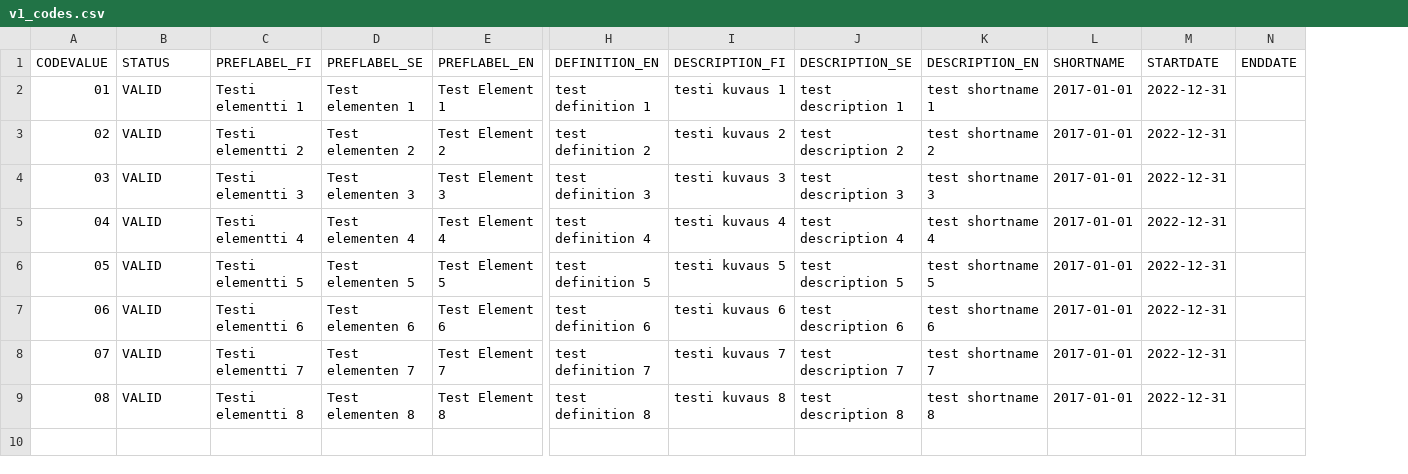
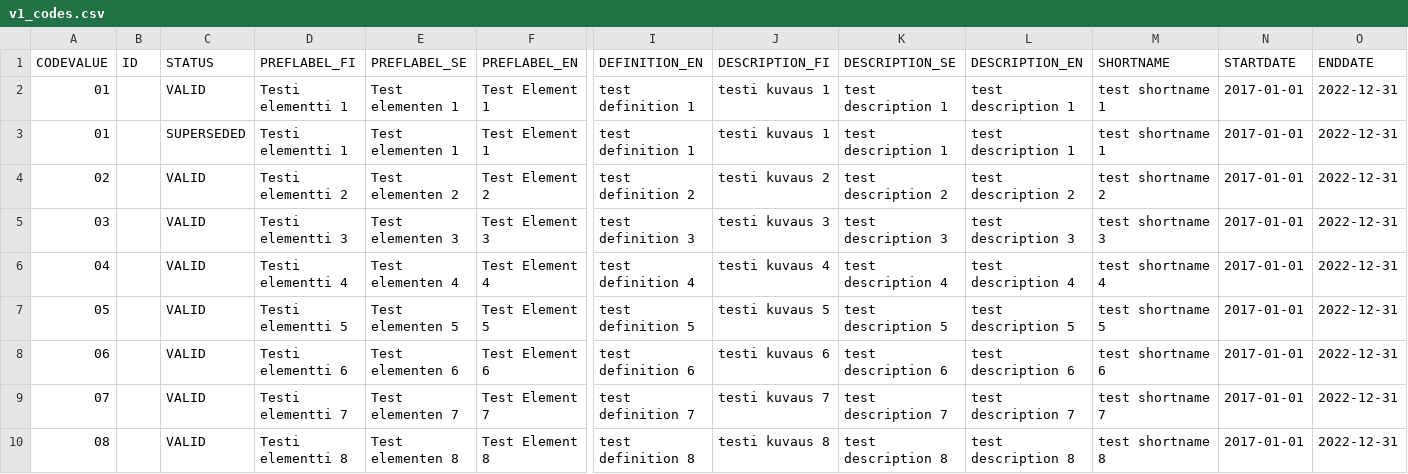
Before and after one commit to VRK-YTI/yti-codelist-content-intake-service, a CSV file: src/main/resources/codes/v1_codes.csv, drawn as a sheet; only a part is shown, gaps mark what is left out; removed rows and columns are numbered as before the commit, all else as after; rows hold the shown columns only; the diff names each change by its address in the sheet, - before the commit and + after, or states it on an @@ line.

Commit message:
Better status handling and validity support for content intake, bugfixes to earlier CSV import.

```diff
--- a/src/main/resources/codes/v1_codes.csv
+++ b/src/main/resources/codes/v1_codes.csv
+column B (ID), empty
+column L (DESCRIPTION_EN), row 2: test description 1; rows 4-10: test description 2 | test description 3 | test description 4 | test description 5 | test description 6 | test description 7 | test description 8
-column N (ENDDATE), empty
-M1: DESCRIPTION_EN
+M1: SHORTNAME
-N1: SHORTNAME
+N1: STARTDATE
-O1: STARTDATE
+O1: ENDDATE
+row 3: 01 |  | SUPERSEDED | Testi elementti 1 | Test elementen 1 | Test Element 1 | test definition 1 | testi kuvaus 1 | test description 1 | test description 1 | test shortname 1 | 2017-01-01 | 2022-12-31
```
Also changed, not shown: src/main/resources/coderegistries/v1_coderegistries.csv, src/main/resources/codeschemes/v1_codeschemes.csv, 8 other files.
